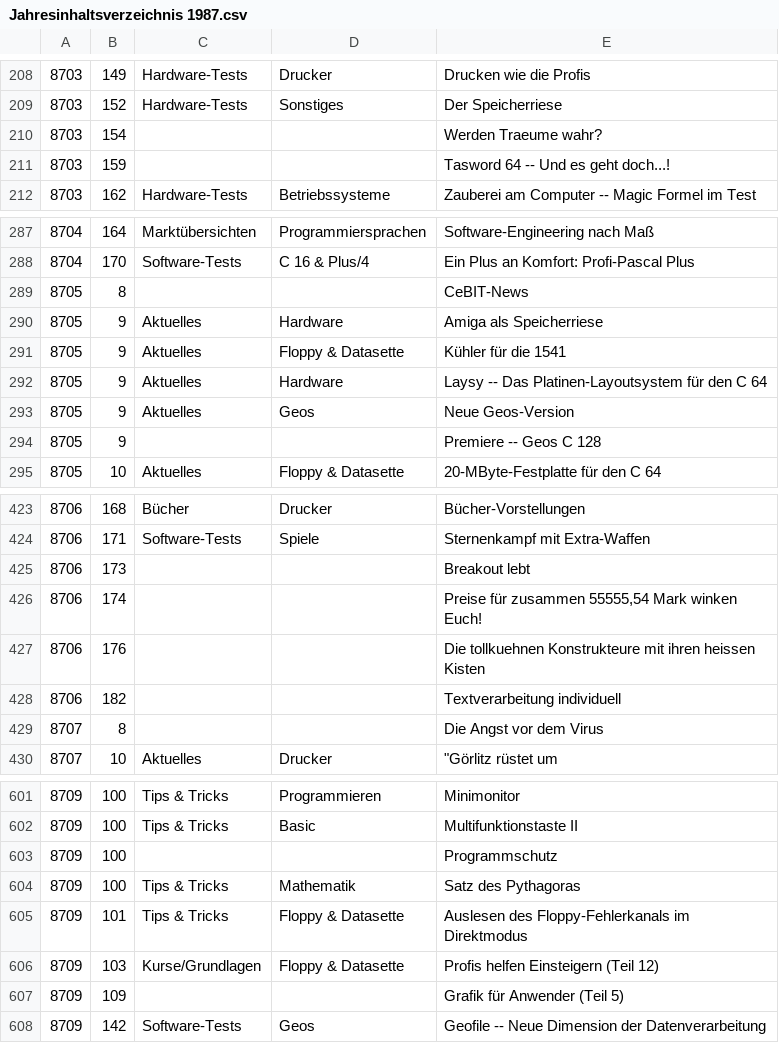
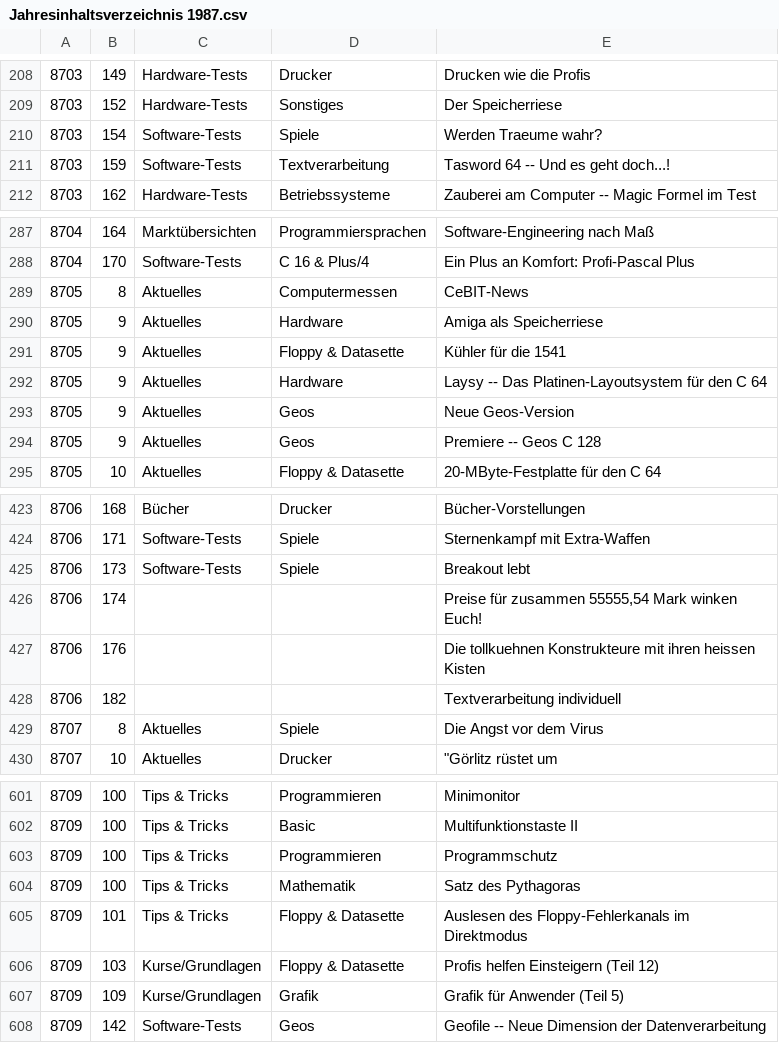
Before and after one commit to mist64/64er-magazin.de, a CSV file: Jahresinhaltsverzeichnis 1987.csv, drawn as a sheet; only a part is shown, gaps mark what is left out; the diff covers the shown part only.

```diff
--- a/Jahresinhaltsverzeichnis 1987.csv
+++ b/Jahresinhaltsverzeichnis 1987.csv
@@ -209,4 +209,4 @@
 8703,152,Hardware-Tests,Sonstiges,Der Speicherriese
-8703,154,,,Werden Traeume wahr?
-8703,159,,,Tasword 64 -- Und es geht doch...!
+8703,154,Software-Tests,Spiele,Werden Traeume wahr?
+8703,159,Software-Tests,Textverarbeitung,Tasword 64 -- Und es geht doch...!
 8703,162,Hardware-Tests,Betriebssysteme,Zauberei am Computer -- Magic Formel im Test
@@ -288,3 +288,3 @@
 8704,170,Software-Tests,C 16 & Plus/4,Ein Plus an Komfort: Profi-Pascal Plus
-8705,8,,,CeBIT-News
+8705,8,Aktuelles,Computermessen,CeBIT-News
 8705,9,Aktuelles,Hardware,Amiga als Speicherriese
@@ -293,3 +293,3 @@
 8705,9,Aktuelles,Geos,Neue Geos-Version
-8705,9,,,Premiere -- Geos C 128
+8705,9,Aktuelles,Geos,Premiere -- Geos C 128
 8705,10,Aktuelles,Floppy & Datasette,20-MByte-Festplatte für den C 64
@@ -424,3 +424,3 @@
 8706,171,Software-Tests,Spiele,Sternenkampf mit Extra-Waffen
-8706,173,,,Breakout lebt
+8706,173,Software-Tests,Spiele,Breakout lebt
 8706,174,,,"Preise für zusammen 55555,54 Mark winken Euch!"
@@ -428,3 +428,3 @@
 8706,182,,,Textverarbeitung individuell
-8707,8,,,Die Angst vor dem Virus
+8707,8,Aktuelles,Spiele,Die Angst vor dem Virus
 8707,10,Aktuelles,Drucker,"""Görlitz rüstet um"
@@ -602,3 +602,3 @@
 8709,100,Tips & Tricks,Basic,Multifunktionstaste II
-8709,100,,,Programmschutz
+8709,100,Tips & Tricks,Programmieren,Programmschutz
 8709,100,Tips & Tricks,Mathematik,Satz des Pythagoras
@@ -606,3 +606,3 @@
 8709,103,Kurse/Grundlagen,Floppy & Datasette,Profis helfen Einsteigern (Teil 12)
-8709,109,,,Grafik für Anwender (Teil 5)
+8709,109,Kurse/Grundlagen,Grafik,Grafik für Anwender (Teil 5)
 8709,142,Software-Tests,Geos,Geofile -- Neue Dimension der Datenverarbeitung
```
Also changed, not shown: 104 edited cells elsewhere in this file, 1 other file.
